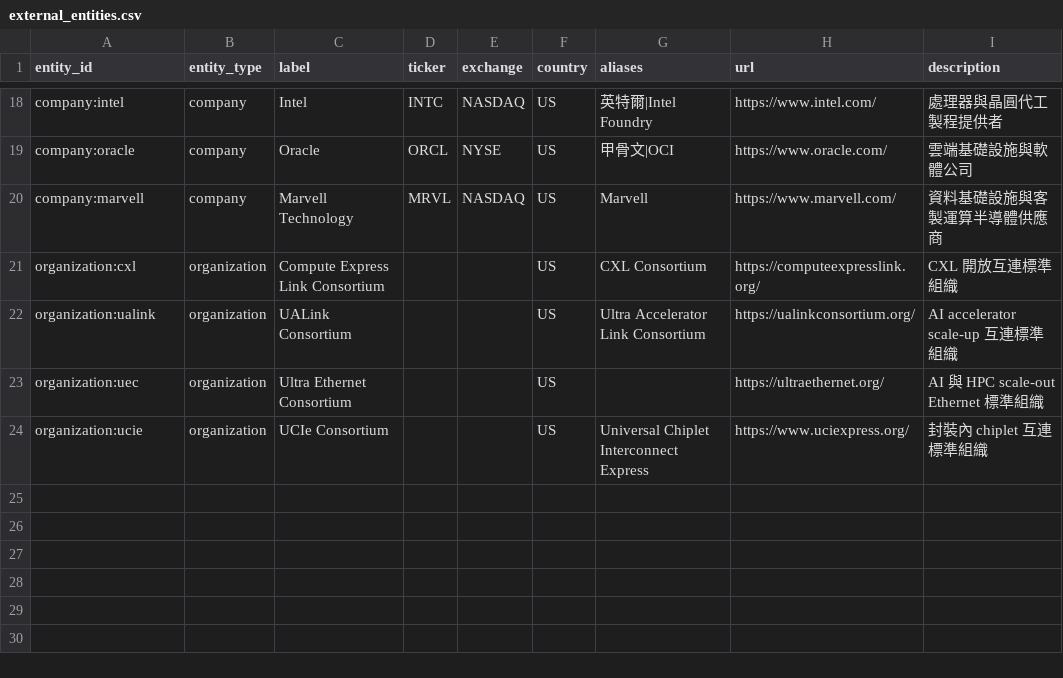
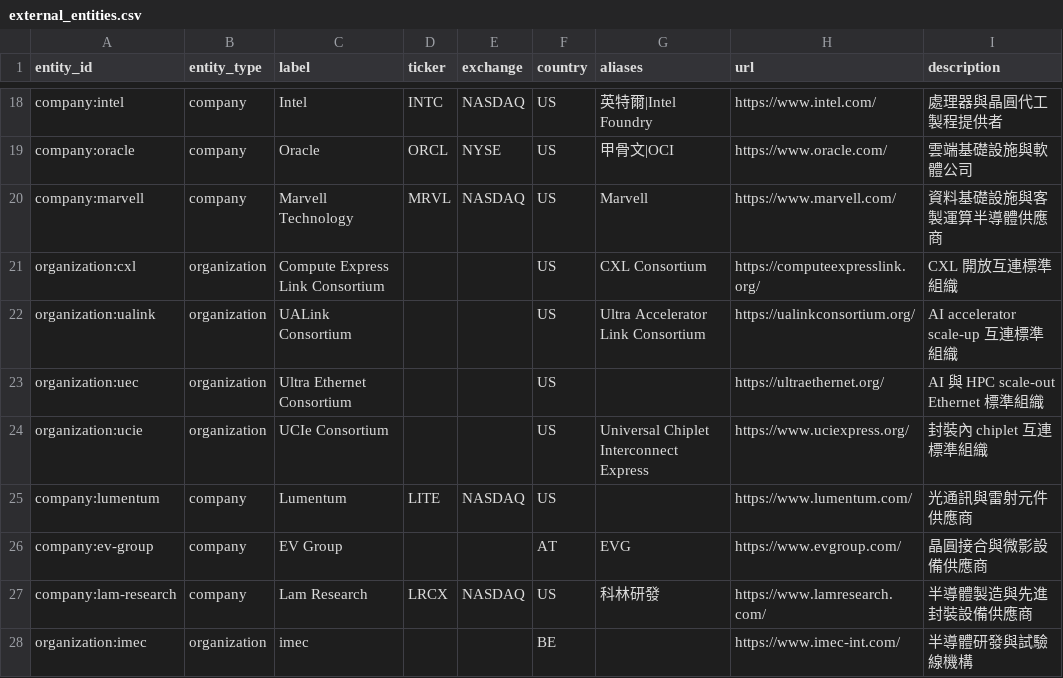
Before and after one commit to DennisLiuCk/strong-weak-scanner, a CSV file: config/external_entities.csv, drawn as a sheet; only a part is shown, gaps mark what is left out; the diff names each change by its address in the sheet, - before the commit and + after, or states it on an @@ line.

```diff
--- a/config/external_entities.csv
+++ b/config/external_entities.csv
+row 25: company:lumentum | company | Lumentum | LITE | NASDAQ | US |  | https://www.lumentum.com/ | 光通訊與雷射元件供應商
+row 26: company:ev-group | company | EV Group |  |  | AT | EVG | https://www.evgroup.com/ | 晶圓接合與微影設備供應商
+row 27: company:lam-research | company | Lam Research | LRCX | NASDAQ | US | 科林研發 | https://www.lamresearch.com/ | 半導體製造與先進封裝設備供應商
+row 28: organization:imec | organization | imec |  |  | BE |  | https://www.imec-int.com/ | 半導體研發與試驗線機構
```
Also changed, not shown: config/knowledge_concepts.csv, 22 other files.
